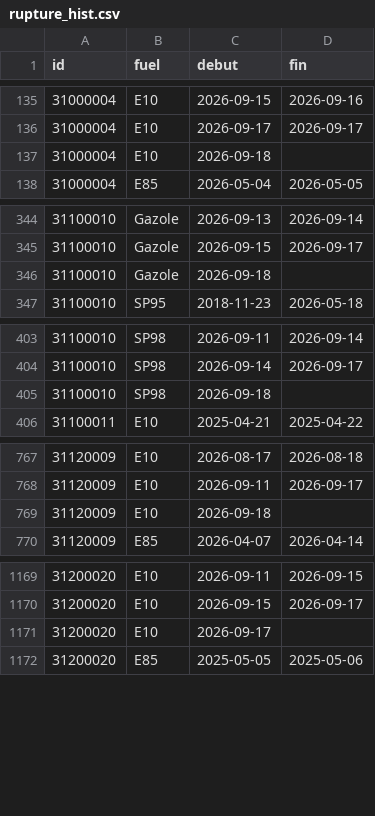
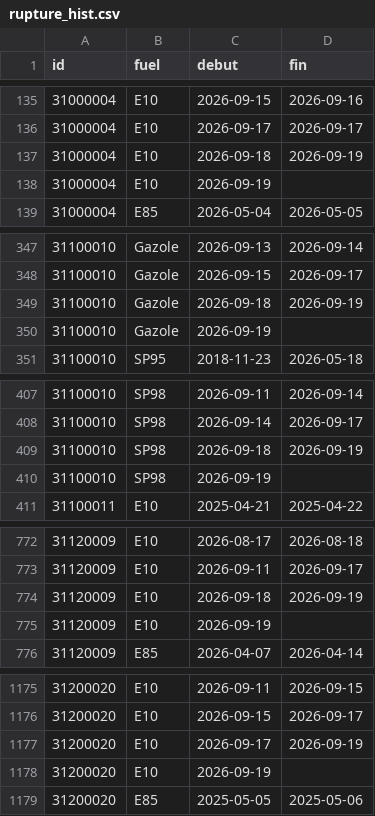
Before and after one commit to seninp/benzinetudes, a CSV file: data/castanet/rupture_hist.csv, drawn as a sheet; only a part is shown, gaps mark what is left out; the diff covers the shown part only.

```diff
--- a/data/castanet/rupture_hist.csv
+++ b/data/castanet/rupture_hist.csv
@@ -136,3 +136,4 @@ id,fuel,debut,fin
 31000004,E10,2026-09-17,2026-09-17
-31000004,E10,2026-09-18,
+31000004,E10,2026-09-18,2026-09-19
+31000004,E10,2026-09-19,
 31000004,E85,2026-05-04,2026-05-05
@@ -345,3 +348,4 @@ id,fuel,debut,fin
 31100010,Gazole,2026-09-15,2026-09-17
-31100010,Gazole,2026-09-18,
+31100010,Gazole,2026-09-18,2026-09-19
+31100010,Gazole,2026-09-19,
 31100010,SP95,2018-11-23,2026-05-18
@@ -404,3 +408,4 @@ id,fuel,debut,fin
 31100010,SP98,2026-09-14,2026-09-17
-31100010,SP98,2026-09-18,
+31100010,SP98,2026-09-18,2026-09-19
+31100010,SP98,2026-09-19,
 31100011,E10,2025-04-21,2025-04-22
@@ -768,3 +773,4 @@ id,fuel,debut,fin
 31120009,E10,2026-09-11,2026-09-17
-31120009,E10,2026-09-18,
+31120009,E10,2026-09-18,2026-09-19
+31120009,E10,2026-09-19,
 31120009,E85,2026-04-07,2026-04-14
@@ -1170,3 +1176,4 @@ id,fuel,debut,fin
 31200020,E10,2026-09-15,2026-09-17
-31200020,E10,2026-09-17,
+31200020,E10,2026-09-17,2026-09-19
+31200020,E10,2026-09-19,
 31200020,E85,2025-05-05,2025-05-06
```
Also changed, not shown: 15 added rows and 19 edited cells elsewhere in this file, data/gentilly/rupture_hist.csv, data/gentilly/ruptures.csv, 31 other files.
